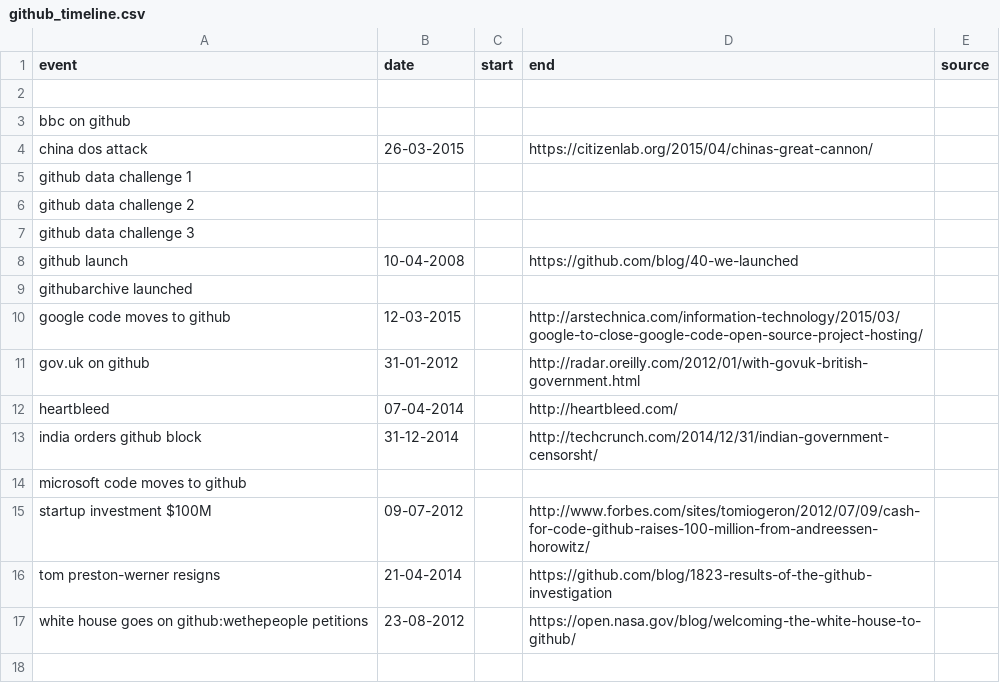
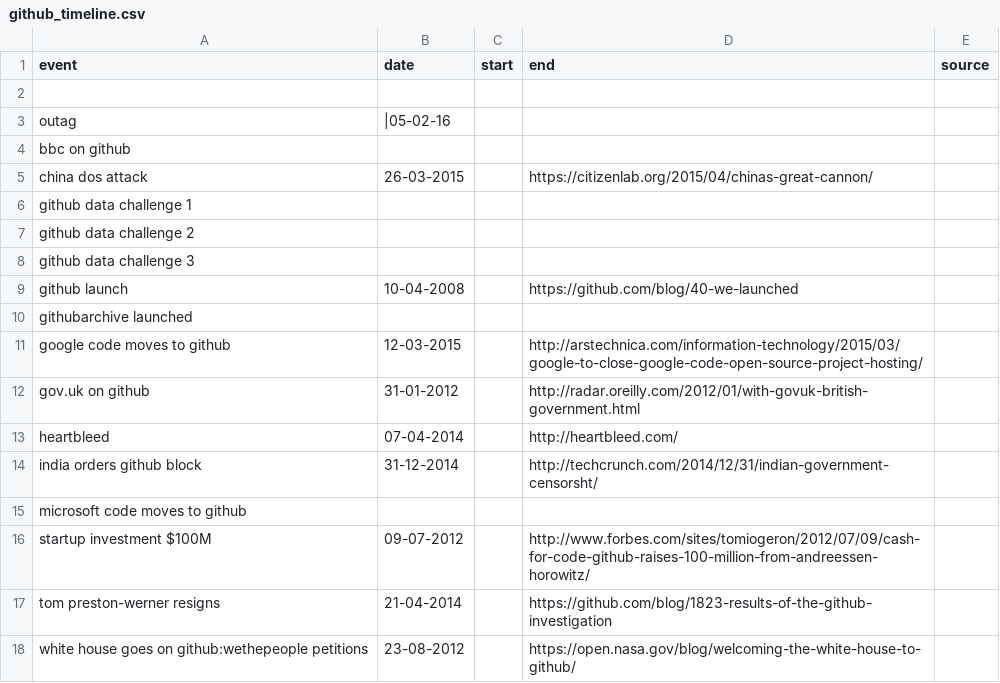
Before and after one commit to metacommunities/metacommunities, a CSV file: github_timeline.csv, drawn as a sheet; the diff names each change by its address in the sheet, - before the commit and + after, or states it on an @@ line.

```diff
--- a/github_timeline.csv
+++ b/github_timeline.csv
+row 3: outag | |05-02-16
```
Also changed, not shown: 3 other files.
